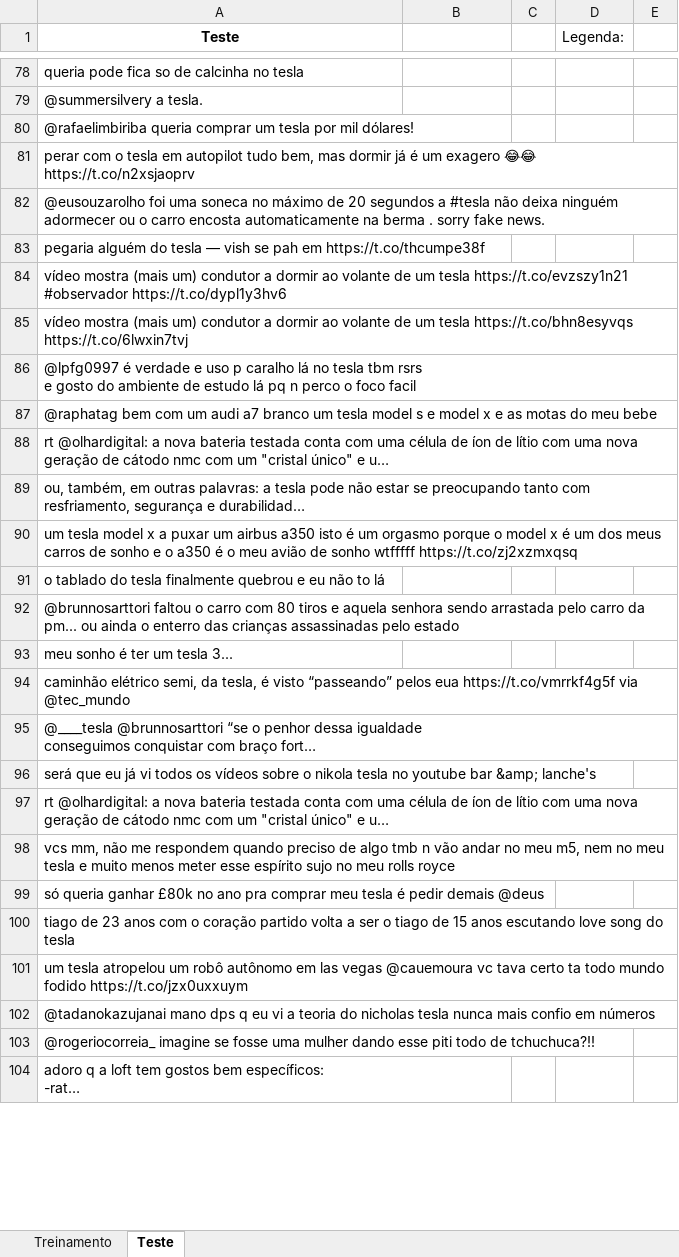
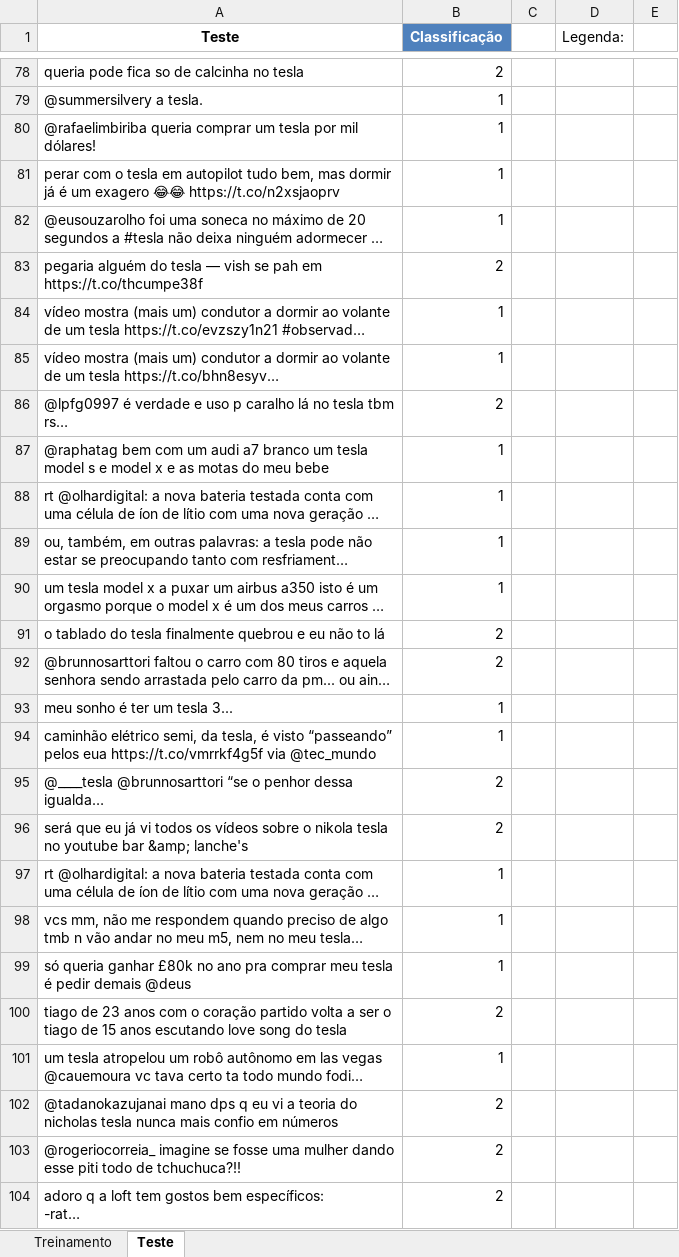
Before and after one commit to JoseBechara/Projeto-2, an Excel workbook: tesla.xlsx, sheet Teste, drawn as a sheet; only a part is shown, gaps mark what is left out; long unchanged cells end in …; values as stored, in another font and other column widths than the file's, no borders; the diff covers the shown part only; the diff names each change by its address in the sheet, - before the commit and + after, or states it on an @@ line.

```diff
--- a/tesla.xlsx (sheet Teste)
+++ b/tesla.xlsx (sheet Teste)
-B1: (empty)
+B1: Classificação
-B1 fill: none
+B1 fill: #4F81BD
-B78 (Classificação): (empty)
+B78 (Classificação): 2
-B79:B82 (Classificação): (empty)
+B79:B82 (Classificação): 1
-B83 (Classificação): (empty)
+B83 (Classificação): 2
-B84:B85 (Classificação): (empty)
+B84:B85 (Classificação): 1
-B86 (Classificação): (empty)
+B86 (Classificação): 2
-B87:B90 (Classificação): (empty)
+B87:B90 (Classificação): 1
-B91:B92 (Classificação): (empty)
+B91:B92 (Classificação): 2
-B93:B94 (Classificação): (empty)
+B93:B94 (Classificação): 1
-B95:B96 (Classificação): (empty)
+B95:B96 (Classificação): 2
-B97:B99 (Classificação): (empty)
+B97:B99 (Classificação): 1
-B100 (Classificação): (empty)
+B100 (Classificação): 2
-B101 (Classificação): (empty)
+B101 (Classificação): 1
-B102:B104 (Classificação): (empty)
+B102:B104 (Classificação): 2
```
Also changed, not shown: 125 edited cells elsewhere in this sheet, sheet Treinamento, 1 other file.
